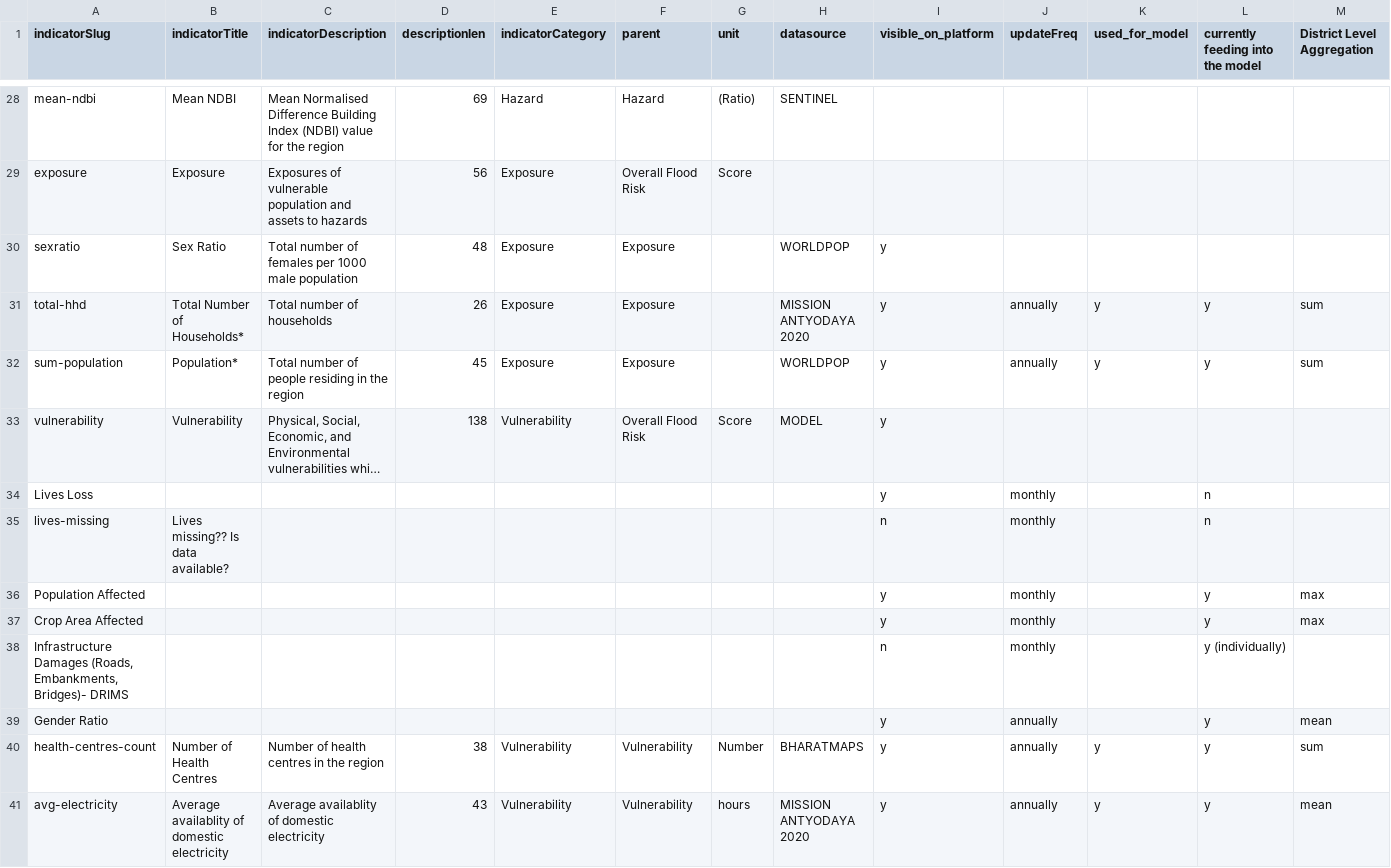
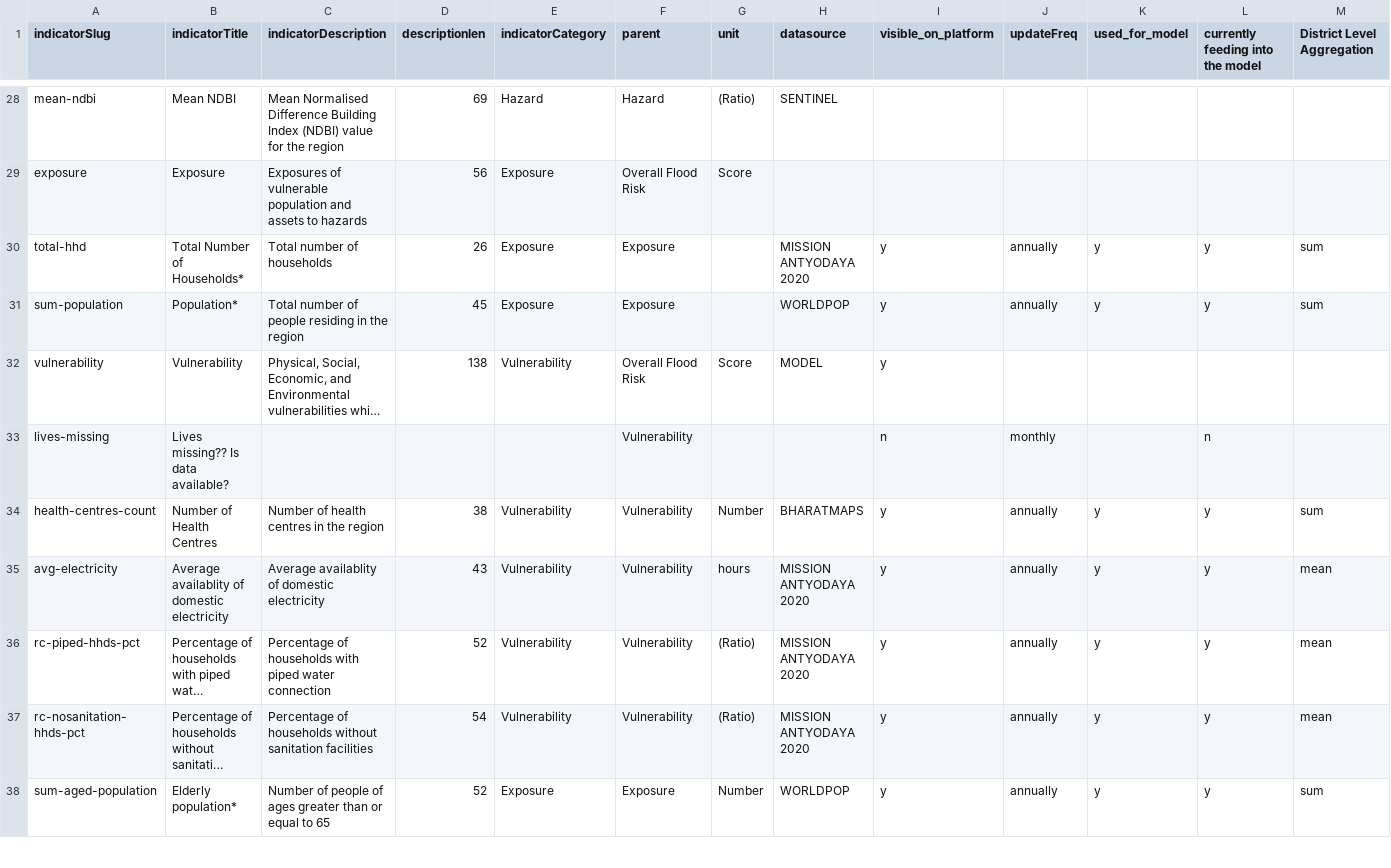
Before and after one commit to CivicDataLab/IDS-DRR-Data-Management, a CSV file: layer/assets/data_dict.csv, drawn as a sheet; only a part is shown, gaps mark what is left out; the shorter side is filled out with more unchanged rows; long unchanged cells end in …; removed rows and columns are numbered as before the commit, all else as after; rows hold the shown columns only; the diff names each change by its address in the sheet, - before the commit and + after, or states it on an @@ line.

Commit message:
remove unused indicators

```diff
--- a/layer/assets/data_dict.csv
+++ b/layer/assets/data_dict.csv
-row 30: sexratio | Sex Ratio | Total number of females per 1000 male population | 48 | Exposure | Exposure |  | WORLDPOP | y
-row 34: Lives Loss |  |  |  |  |  |  |  | y | monthly |  | n
-F33 (parent): (empty)
+F33 (parent): Vulnerability
-row 36: Population Affected |  |  |  |  |  |  |  | y | monthly |  | y | max
-row 37: Crop Area Affected |  |  |  |  |  |  |  | y | monthly |  | y | max
-row 38: Infrastructure Damages (Roads, Embankments, Bridges)- DRIMS |  |  |  |  |  |  |  | n | monthly |  | y (individually)
-row 39: Gender Ratio |  |  |  |  |  |  |  | y | annually |  | y | mean
```
